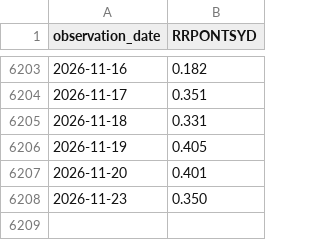
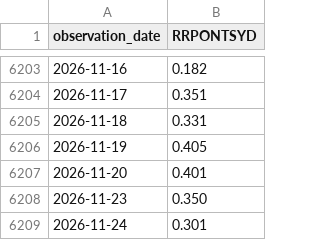
Before and after one commit to market-cycle-dashboard/capital-cycle-dashboard, a CSV file: data/liquidity/RRPONTSYD.csv, drawn as a sheet; only a part is shown, gaps mark what is left out.

```diff
--- a/data/liquidity/RRPONTSYD.csv
+++ b/data/liquidity/RRPONTSYD.csv
@@ -6208 +6208,2 @@ observation_date,RRPONTSYD
 2026-11-23,0.350
+2026-11-24,0.301
```
Also changed, not shown: data/liquidity/IORB.csv, data/liquidity/SOFR.csv, 1 other file.
